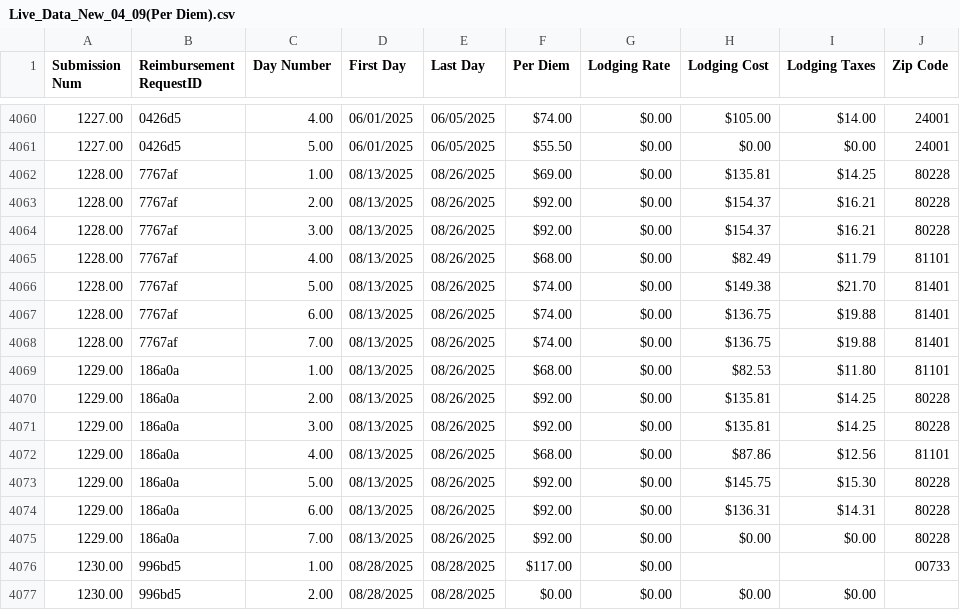
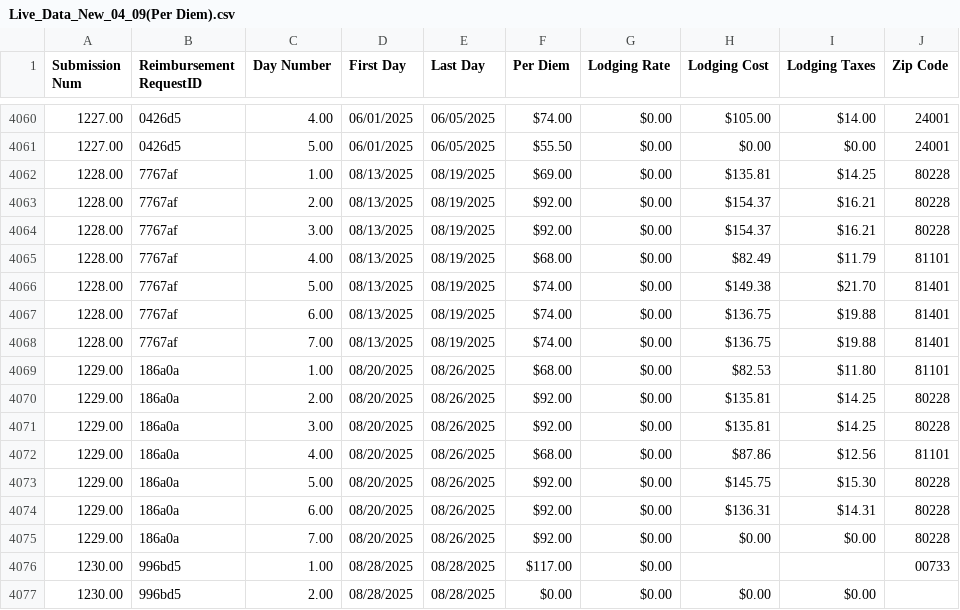
Before and after one commit to MalavikaKalani/Report-Automation-Tool, a CSV file: Live_Data_New_04_09(Per Diem).csv, drawn as a sheet; only a part is shown, gaps mark what is left out; the diff covers the shown part only.

```diff
--- a/Live_Data_New_04_09(Per Diem).csv
+++ b/Live_Data_New_04_09(Per Diem).csv
@@ -4063,16 +4063,16 @@
 1227.00,"0426d5",5.00,"06/01/2025","06/05/2025",$55.50,$0.00,$0.00,$0.00,"24001"
-1228.00,"7767af",1.00,"08/13/2025","08/26/2025",$69.00,$0.00,$135.81,$14.25,"80228"
-1228.00,"7767af",2.00,"08/13/2025","08/26/2025",$92.00,$0.00,$154.37,$16.21,"80228"
-1228.00,"7767af",3.00,"08/13/2025","08/26/2025",$92.00,$0.00,$154.37,$16.21,"80228"
-1228.00,"7767af",4.00,"08/13/2025","08/26/2025",$68.00,$0.00,$82.49,$11.79,"81101"
-1228.00,"7767af",5.00,"08/13/2025","08/26/2025",$74.00,$0.00,$149.38,$21.70,"81401"
-1228.00,"7767af",6.00,"08/13/2025","08/26/2025",$74.00,$0.00,$136.75,$19.88,"81401"
-1228.00,"7767af",7.00,"08/13/2025","08/26/2025",$74.00,$0.00,$136.75,$19.88,"81401"
-1229.00,"186a0a",1.00,"08/13/2025","08/26/2025",$68.00,$0.00,$82.53,$11.80,"81101"
-1229.00,"186a0a",2.00,"08/13/2025","08/26/2025",$92.00,$0.00,$135.81,$14.25,"80228"
-1229.00,"186a0a",3.00,"08/13/2025","08/26/2025",$92.00,$0.00,$135.81,$14.25,"80228"
-1229.00,"186a0a",4.00,"08/13/2025","08/26/2025",$68.00,$0.00,$87.86,$12.56,"81101"
-1229.00,"186a0a",5.00,"08/13/2025","08/26/2025",$92.00,$0.00,$145.75,$15.30,"80228"
-1229.00,"186a0a",6.00,"08/13/2025","08/26/2025",$92.00,$0.00,$136.31,$14.31,"80228"
-1229.00,"186a0a",7.00,"08/13/2025","08/26/2025",$92.00,$0.00,$0.00,$0.00,"80228"
+1228.00,"7767af",1.00,"08/13/2025","08/19/2025",$69.00,$0.00,$135.81,$14.25,"80228"
+1228.00,"7767af",2.00,"08/13/2025","08/19/2025",$92.00,$0.00,$154.37,$16.21,"80228"
+1228.00,"7767af",3.00,"08/13/2025","08/19/2025",$92.00,$0.00,$154.37,$16.21,"80228"
+1228.00,"7767af",4.00,"08/13/2025","08/19/2025",$68.00,$0.00,$82.49,$11.79,"81101"
+1228.00,"7767af",5.00,"08/13/2025","08/19/2025",$74.00,$0.00,$149.38,$21.70,"81401"
+1228.00,"7767af",6.00,"08/13/2025","08/19/2025",$74.00,$0.00,$136.75,$19.88,"81401"
+1228.00,"7767af",7.00,"08/13/2025","08/19/2025",$74.00,$0.00,$136.75,$19.88,"81401"
+1229.00,"186a0a",1.00,"08/20/2025","08/26/2025",$68.00,$0.00,$82.53,$11.80,"81101"
+1229.00,"186a0a",2.00,"08/20/2025","08/26/2025",$92.00,$0.00,$135.81,$14.25,"80228"
+1229.00,"186a0a",3.00,"08/20/2025","08/26/2025",$92.00,$0.00,$135.81,$14.25,"80228"
+1229.00,"186a0a",4.00,"08/20/2025","08/26/2025",$68.00,$0.00,$87.86,$12.56,"81101"
+1229.00,"186a0a",5.00,"08/20/2025","08/26/2025",$92.00,$0.00,$145.75,$15.30,"80228"
+1229.00,"186a0a",6.00,"08/20/2025","08/26/2025",$92.00,$0.00,$136.31,$14.31,"80228"
+1229.00,"186a0a",7.00,"08/20/2025","08/26/2025",$92.00,$0.00,$0.00,$0.00,"80228"
 1230.00,"996bd5",1.00,"08/28/2025","08/28/2025",$117.00,$0.00,,,"00733"
```
Also changed, not shown: 3 added rows, 2 removed rows and 1 edited cell elsewhere in this file, Live_Data_New_04_09(All_Submissions).csv.
